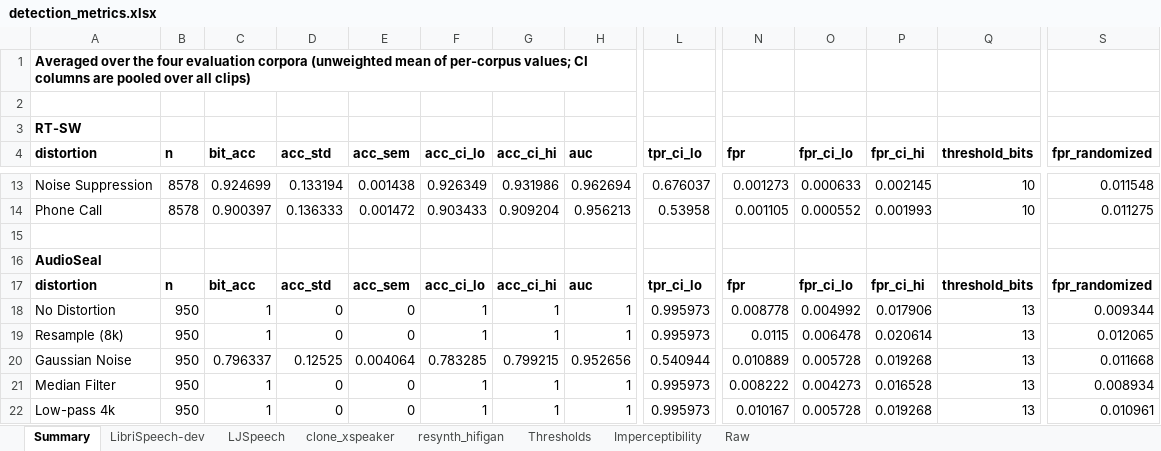
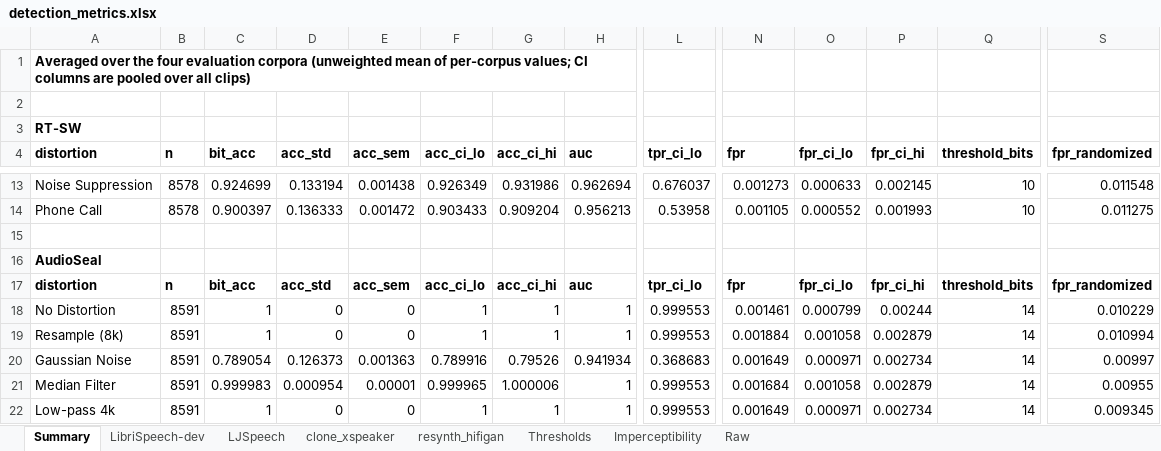
Before and after one commit to yizhu-wen/Realtime_WM, an Excel workbook: watermarking_model/results/evals/detection_metrics.xlsx, sheet Summary, drawn as a sheet; only a part is shown, gaps mark what is left out; values as stored, in another font and other column widths than the file's, no borders; removed rows and columns are numbered as before the commit, all else as after; rows hold the shown columns only; the diff covers the shown part only; the diff names each change by its address in the sheet, - before the commit and + after, or states it on an @@ line.

```diff
--- a/watermarking_model/results/evals/detection_metrics.xlsx (sheet Summary)
+++ b/watermarking_model/results/evals/detection_metrics.xlsx (sheet Summary)
-B18:B19 (n): 950
+B18:B19 (n): 8591
-L18:L19 (tpr_ci_lo): 0.995973
+L18:L19 (tpr_ci_lo): 0.999553
-N18 (fpr): 0.008778
+N18 (fpr): 0.001461
-O18 (fpr_ci_lo): 0.004992
+O18 (fpr_ci_lo): 0.000799
-P18 (fpr_ci_hi): 0.017906
+P18 (fpr_ci_hi): 0.00244
-Q18:Q19 (threshold_bits): 13
+Q18:Q19 (threshold_bits): 14
-S18 (fpr_randomized): 0.009344
+S18 (fpr_randomized): 0.010229
-N19 (fpr): 0.0115
+N19 (fpr): 0.001884
-O19 (fpr_ci_lo): 0.006478
+O19 (fpr_ci_lo): 0.001058
-P19 (fpr_ci_hi): 0.020614
+P19 (fpr_ci_hi): 0.002879
-S19 (fpr_randomized): 0.012065
+S19 (fpr_randomized): 0.010994
-row 20: Gaussian Noise | 950 | 0.796337 | 0.12525 | 0.004064 | 0.783285 | 0.799215 | 0.952656 | 0.540944 | 0.010889 | 0.005728 | 0.019268 | 13 | 0.011668
+row 20: Gaussian Noise | 8591 | 0.789054 | 0.126373 | 0.001363 | 0.789916 | 0.79526 | 0.941934 | 0.368683 | 0.001649 | 0.000971 | 0.002734 | 14 | 0.00997
-B21:B22 (n): 950
+B21:B22 (n): 8591
-C21 (bit_acc): 1
+C21 (bit_acc): 0.999983
-D21 (acc_std): 0
+D21 (acc_std): 0.000954
-E21 (acc_sem): 0
+E21 (acc_sem): 0.00001
-F21 (acc_ci_lo): 1
+F21 (acc_ci_lo): 0.999965
-G21 (acc_ci_hi): 1
+G21 (acc_ci_hi): 1.000006
-L21:L22 (tpr_ci_lo): 0.995973
+L21:L22 (tpr_ci_lo): 0.999553
-N21 (fpr): 0.008222
+N21 (fpr): 0.001684
-O21 (fpr_ci_lo): 0.004273
+O21 (fpr_ci_lo): 0.001058
-P21 (fpr_ci_hi): 0.016528
+P21 (fpr_ci_hi): 0.002879
-Q21:Q22 (threshold_bits): 13
+Q21:Q22 (threshold_bits): 14
-S21 (fpr_randomized): 0.008934
+S21 (fpr_randomized): 0.00955
-N22 (fpr): 0.010167
+N22 (fpr): 0.001649
-O22 (fpr_ci_lo): 0.005728
+O22 (fpr_ci_lo): 0.000971
-P22 (fpr_ci_hi): 0.019268
+P22 (fpr_ci_hi): 0.002734
-S22 (fpr_randomized): 0.010961
+S22 (fpr_randomized): 0.009345
```
Also changed, not shown: 18 added rows, 18 removed rows and 130 edited cells elsewhere in this sheet, sheet Raw, sheet resynth_hifigan, sheet LibriSpeech-dev, sheet LJSpeech, sheet clone_xspeaker, sheet Thresholds, 7 other files.
